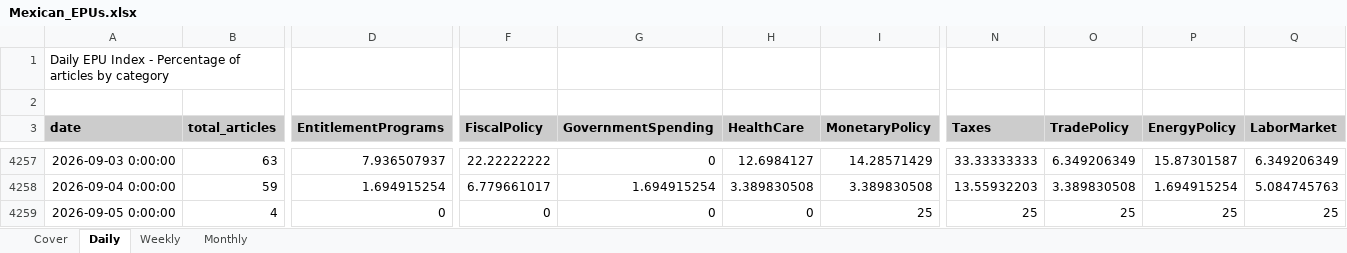
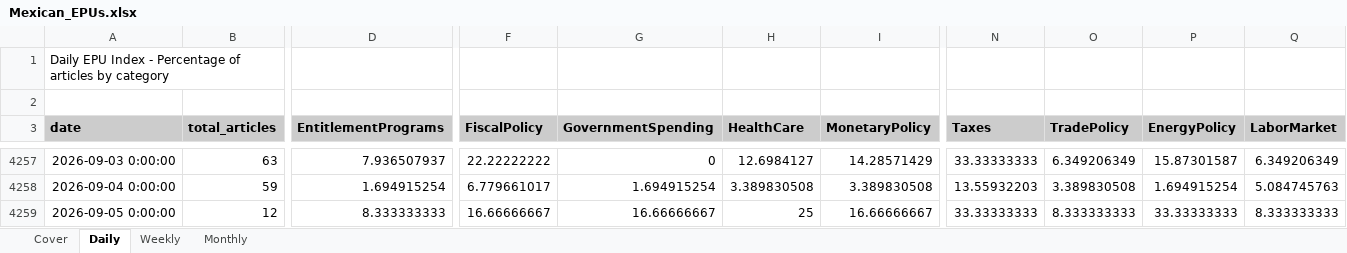
Before and after one commit to adentler1/MonitoringMexico, an Excel workbook: Mexican_EPUs.xlsx, sheet Daily, drawn as a sheet; only a part is shown, gaps mark what is left out; values as stored, in another font and other column widths than the file's, no borders; the diff names each change by its address in the sheet, - before the commit and + after, or states it on an @@ line.

```diff
--- a/Mexican_EPUs.xlsx (sheet Daily)
+++ b/Mexican_EPUs.xlsx (sheet Daily)
-B4259 (total_articles): 4
+B4259 (total_articles): 12
-D4259 (EntitlementPrograms): 0
+D4259 (EntitlementPrograms): 8.333333333
-F4259 (FiscalPolicy): 0
+F4259 (FiscalPolicy): 16.66666667
-G4259 (GovernmentSpending): 0
+G4259 (GovernmentSpending): 16.66666667
-H4259 (HealthCare): 0
+H4259 (HealthCare): 25
-I4259 (MonetaryPolicy): 25
+I4259 (MonetaryPolicy): 16.66666667
-N4259 (Taxes): 25
+N4259 (Taxes): 33.33333333
-O4259 (TradePolicy): 25
+O4259 (TradePolicy): 8.333333333
-P4259 (EnergyPolicy): 25
+P4259 (EnergyPolicy): 33.33333333
-Q4259 (LaborMarket): 25
+Q4259 (LaborMarket): 8.333333333
```
Also changed, not shown: sheet Monthly, sheet Weekly, sheet Cover.
